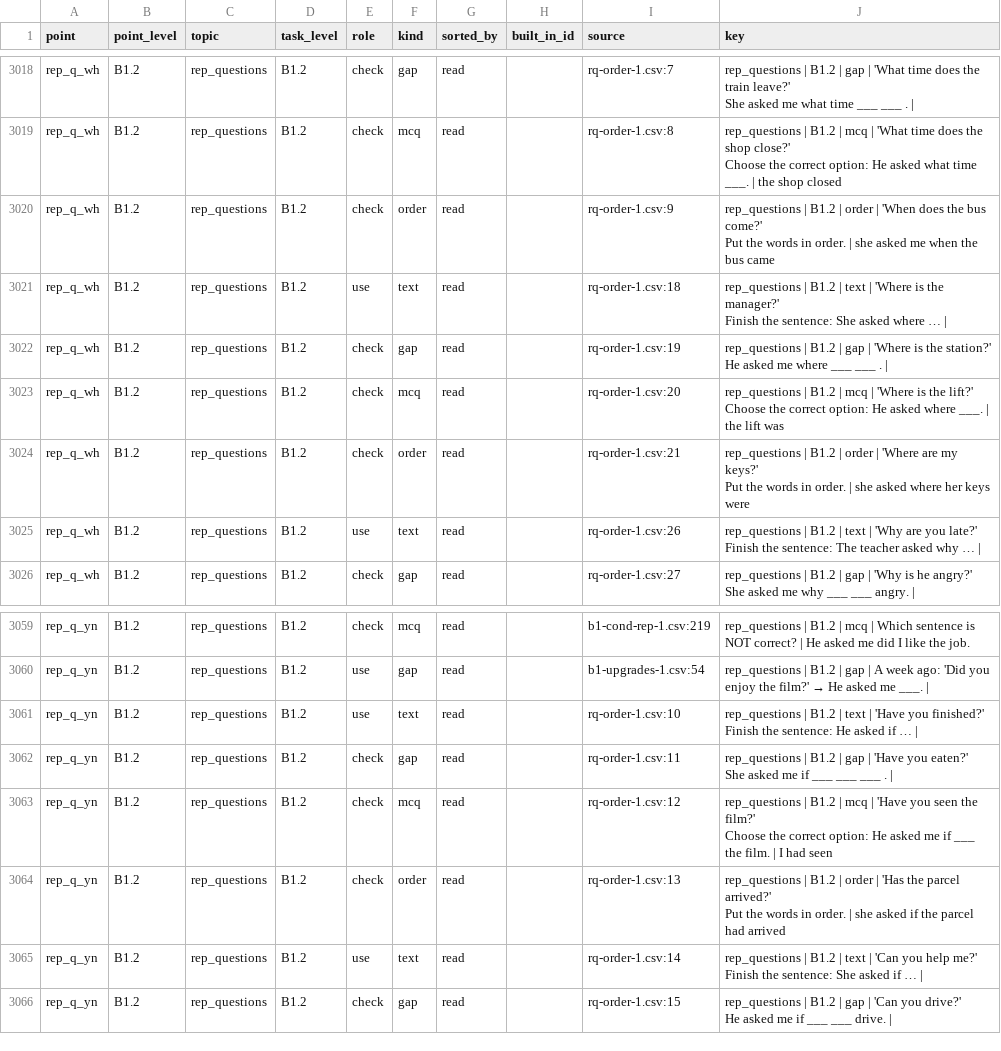
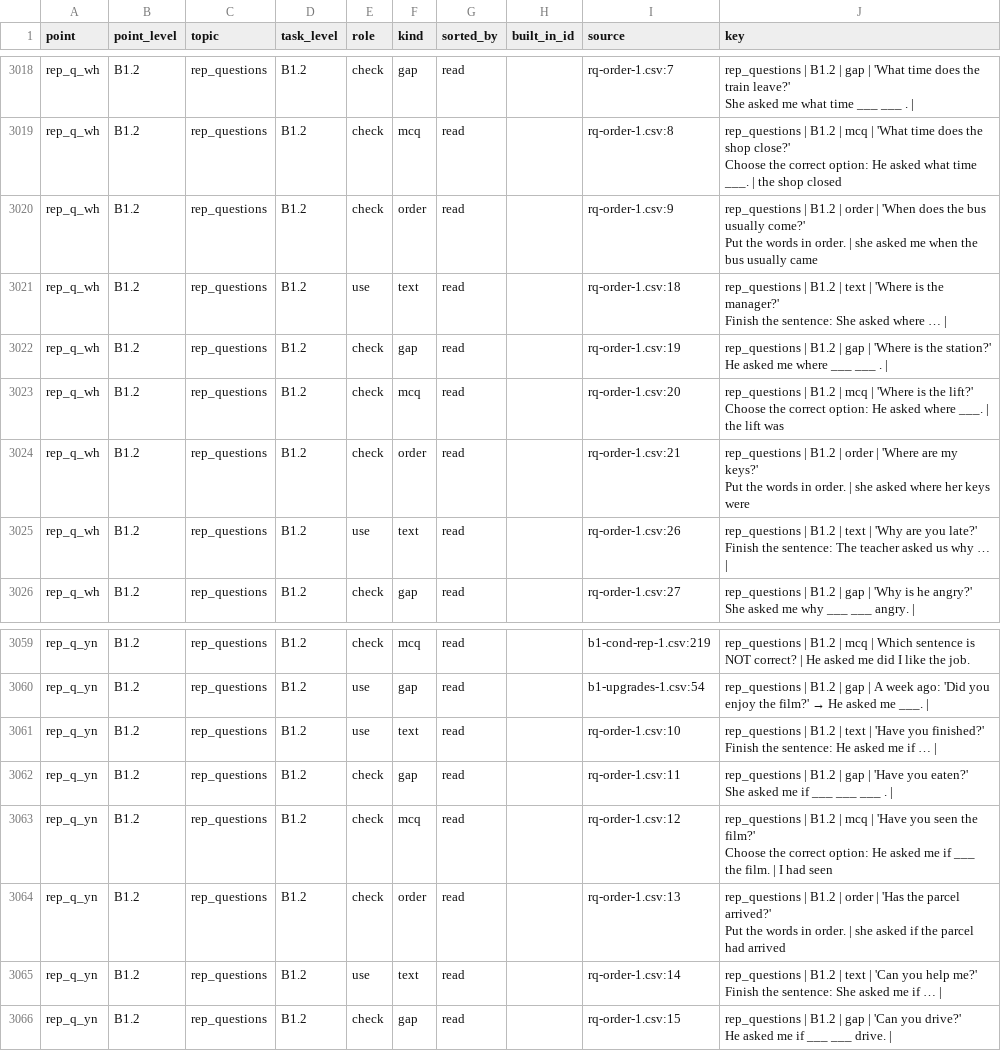
Before and after one commit to inga-cmyk/englishfever, a CSV file: docs/GRAMMAR-MAP-TASKS.csv, drawn as a sheet; only a part is shown, gaps mark what is left out.

```diff
--- a/docs/GRAMMAR-MAP-TASKS.csv
+++ b/docs/GRAMMAR-MAP-TASKS.csv
@@ -3047,4 +3047,4 @@ rep_q_wh,B1.2,rep_questions,B1.2,check,mcq,read,,rq-order-1.csv:8,"rep_questions
 Choose the correct option: He asked what time ___. | the shop closed"
-rep_q_wh,B1.2,rep_questions,B1.2,check,order,read,,rq-order-1.csv:9,"rep_questions | B1.2 | order | 'When does the bus come?'
-Put the words in order. | she asked me when the bus came"
+rep_q_wh,B1.2,rep_questions,B1.2,check,order,read,,rq-order-1.csv:9,"rep_questions | B1.2 | order | 'When does the bus usually come?'
+Put the words in order. | she asked me when the bus usually came"
 rep_q_wh,B1.2,rep_questions,B1.2,use,text,read,,rq-order-1.csv:18,"rep_questions | B1.2 | text | 'Where is the manager?'
@@ -3057,4 +3057,4 @@ rep_q_wh,B1.2,rep_questions,B1.2,check,order,read,,rq-order-1.csv:21,"rep_questi
 Put the words in order. | she asked where her keys were"
-rep_q_wh,B1.2,rep_questions,B1.2,use,text,read,,rq-order-1.csv:26,"rep_questions | B1.2 | text | 'Why are you late?'
-Finish the sentence: The teacher asked why … | "
+rep_q_wh,B1.2,rep_questions,B1.2,use,text,read,,rq-order-1.csv:26,"rep_questions | B1.2 | text | 'Why are you late?'
+Finish the sentence: The teacher asked us why … | "
 rep_q_wh,B1.2,rep_questions,B1.2,check,gap,read,,rq-order-1.csv:27,"rep_questions | B1.2 | gap | 'Why is he angry?'
@@ -3101,4 +3101,4 @@ rep_q_yn,B1.2,rep_questions,B1.2,check,mcq,read,,b1-cond-rep-1.csv:219,rep_quest
 rep_q_yn,B1.2,rep_questions,B1.2,use,gap,read,,b1-upgrades-1.csv:54,rep_questions | B1.2 | gap | A week ago: 'Did you enjoy the film?' → He asked me ___. |
-rep_q_yn,B1.2,rep_questions,B1.2,use,text,read,,rq-order-1.csv:10,"rep_questions | B1.2 | text | 'Have you finished?'
-Finish the sentence: He asked if … | "
+rep_q_yn,B1.2,rep_questions,B1.2,use,text,read,,rq-order-1.csv:10,"rep_questions | B1.2 | text | 'Have you finished?'
+Finish the sentence: He asked me if … | "
 rep_q_yn,B1.2,rep_questions,B1.2,check,gap,read,,rq-order-1.csv:11,"rep_questions | B1.2 | gap | 'Have you eaten?'
@@ -3109,4 +3109,4 @@ rep_q_yn,B1.2,rep_questions,B1.2,check,order,read,,rq-order-1.csv:13,"rep_questi
 Put the words in order. | she asked if the parcel had arrived"
-rep_q_yn,B1.2,rep_questions,B1.2,use,text,read,,rq-order-1.csv:14,"rep_questions | B1.2 | text | 'Can you help me?'
-Finish the sentence: She asked if … | "
+rep_q_yn,B1.2,rep_questions,B1.2,use,text,read,,rq-order-1.csv:14,"rep_questions | B1.2 | text | 'Can you help me?'
+Finish the sentence: She asked me if … | "
 rep_q_yn,B1.2,rep_questions,B1.2,check,gap,read,,rq-order-1.csv:15,"rep_questions | B1.2 | gap | 'Can you drive?'
```
Also changed, not shown: docs/task-drafts/rq-order-1.csv, 8 other files.
